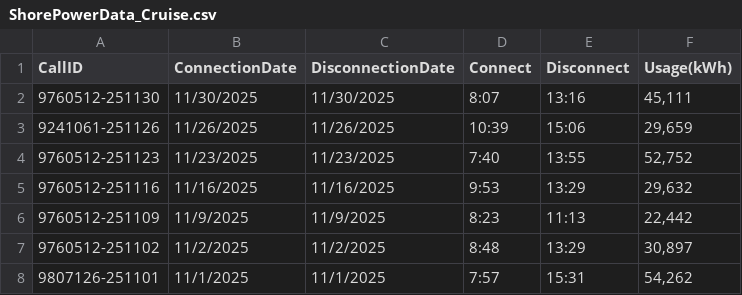
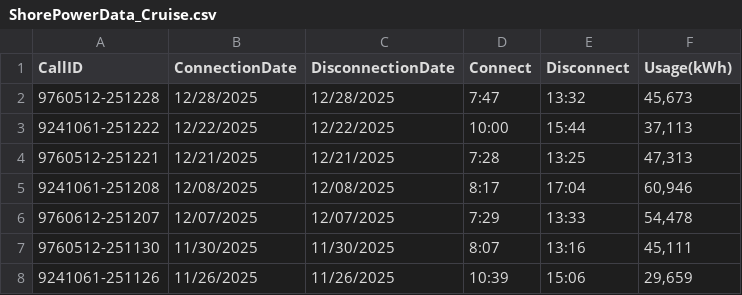
Before and after one commit to EDCStanalytics/CruiseData, a CSV file: Actuals/ShorePowerData_Cruise.csv, drawn as a sheet; only a part is shown; the shorter side is filled out with more unchanged rows.

Commit message:
Update ShorePowerData_Cruise.csv

```diff
--- a/Actuals/ShorePowerData_Cruise.csv
+++ b/Actuals/ShorePowerData_Cruise.csv
@@ -1,2 +1,7 @@
 CallID,ConnectionDate,DisconnectionDate,Connect,Disconnect,Usage(kWh)
+9760512-251228,12/28/2025,12/28/2025,7:47,13:32," 45,673 "
+9241061-251222,12/22/2025,12/22/2025,10:00,15:44," 37,113 "
+9760512-251221,12/21/2025,12/21/2025,7:28,13:25," 47,313 "
+9241061-251208,12/08/2025,12/08/2025,8:17,17:04," 60,946 "
+9760612-251207,12/07/2025,12/07/2025,7:29,13:33," 54,478 "
 9760512-251130,11/30/2025,11/30/2025,8:07,13:16," 45,111 "
```
